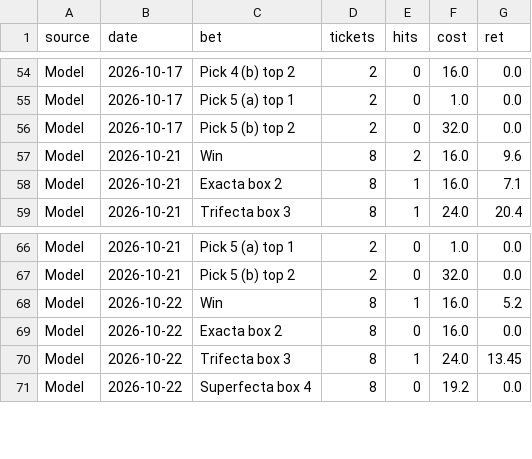
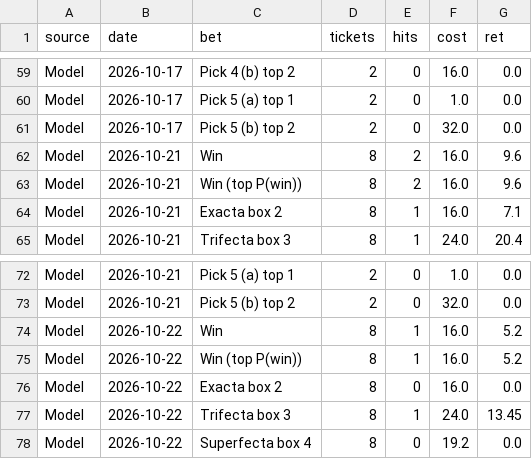
Before and after one commit to Authentic-66/benter-model_v2-data, a CSV file: scripts_dpv1/tracking/ticket_replay.csv, drawn as a sheet; only a part is shown, gaps mark what is left out; the diff covers the shown part only; the diff names each change by its address in the sheet, - before the commit and + after, or states it on an @@ line.

```diff
--- a/scripts_dpv1/tracking/ticket_replay.csv
+++ b/scripts_dpv1/tracking/ticket_replay.csv
+row 63: Model | 2026-10-21 | Win (top P(win)) | 8 | 2 | 16.0 | 9.6
+row 75: Model | 2026-10-22 | Win (top P(win)) | 8 | 1 | 16.0 | 5.2
```
Also changed, not shown: 5 added rows elsewhere in this file, scripts_dpv1/tracking/doug_bets.csv, 2 other files.
